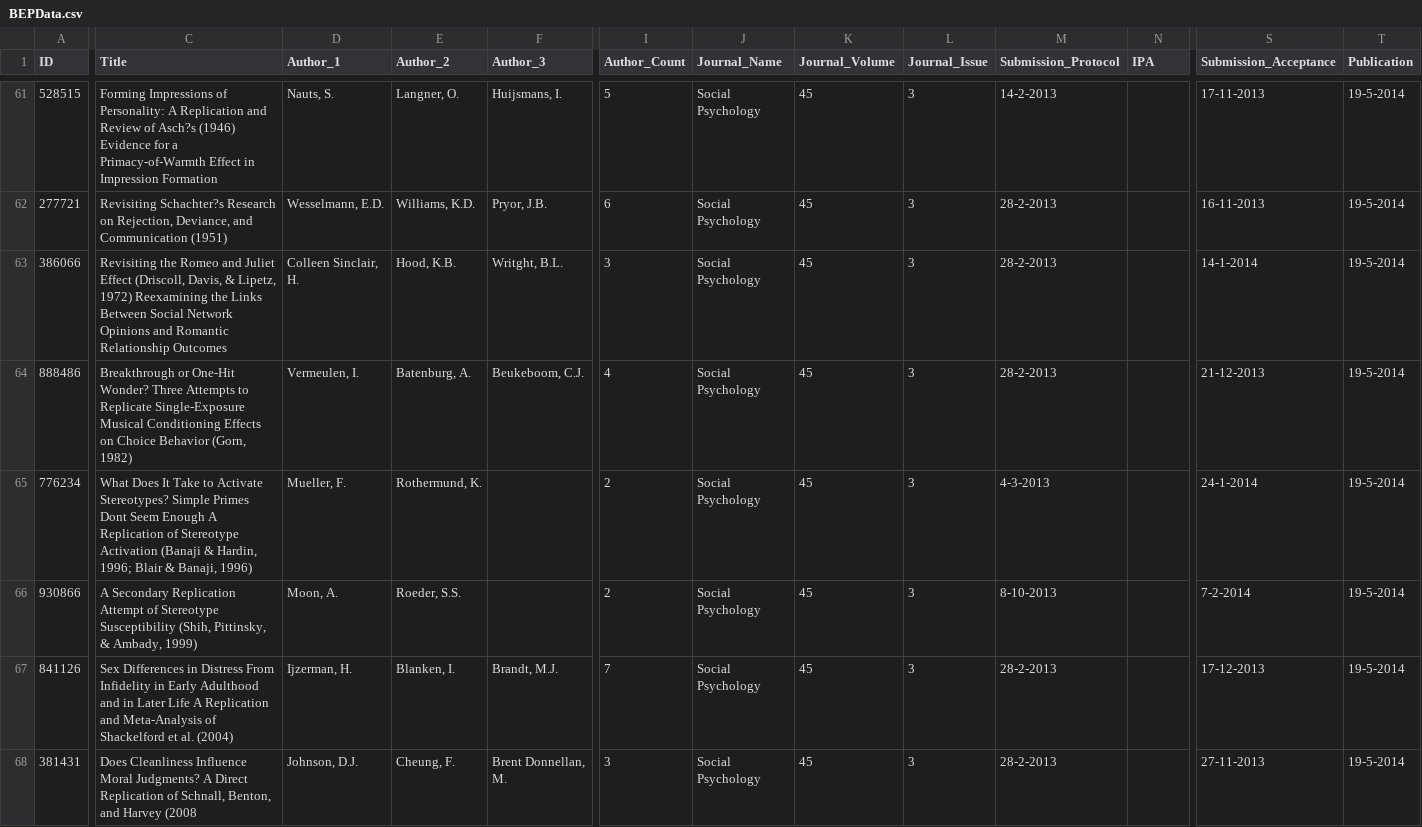
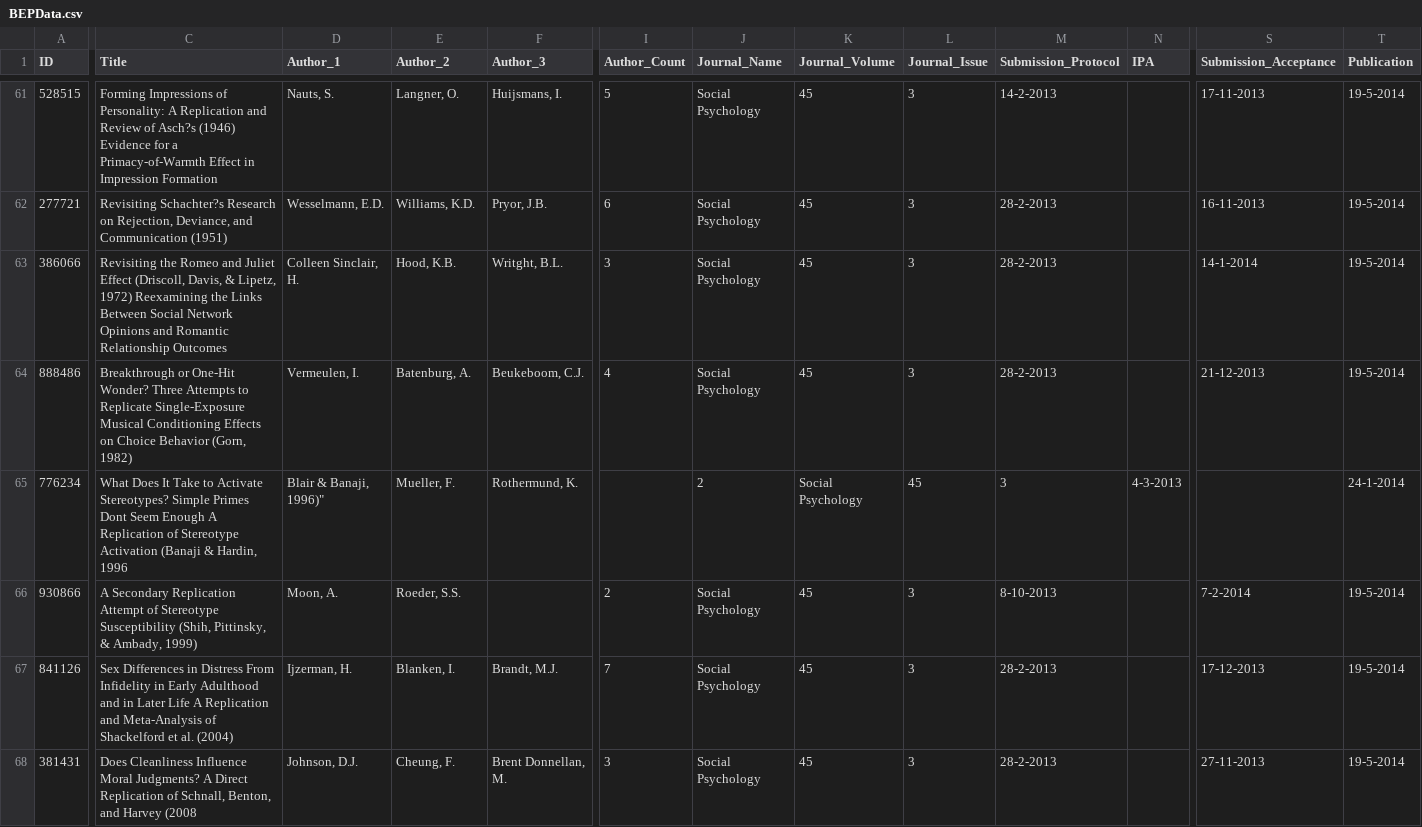
Before and after one commit to KrisB1471/student, a CSV file: BEPData.csv, drawn as a sheet; only a part is shown, gaps mark what is left out; the diff covers the shown part only; the diff names each change by its address in the sheet, - before the commit and + after, or states it on an @@ line.

Commit message:
Update BEPData.csv
Removed quotation mark from line 65

```diff
--- a/BEPData.csv
+++ b/BEPData.csv
-C65 (Title): …& Hardin, 1996; Blair & Banaji, 1996)
+C65 (Title): …& Hardin, 1996
-D65 (Author_1): Mueller, F.
+D65 (Author_1): Blair & Banaji, 1996)"
-E65 (Author_2): Rothermund, K.
+E65 (Author_2): Mueller, F.
-F65 (Author_3): (empty)
+F65 (Author_3): Rothermund, K.
-I65 (Author_Count): 2
+I65 (Author_Count): (empty)
-J65 (Journal_Name): Social Psychology
+J65 (Journal_Name): 2
-K65 (Journal_Volume): 45
+K65 (Journal_Volume): Social Psychology
-L65 (Journal_Issue): 3
+L65 (Journal_Issue): 45
-M65 (Submission_Protocol): 4-3-2013
+M65 (Submission_Protocol): 3
-N65 (IPA): (empty)
+N65 (IPA): 4-3-2013
-S65 (Submission_Acceptance): 24-1-2014
+S65 (Submission_Acceptance): (empty)
-T65 (Publication): 19-5-2014
+T65 (Publication): 24-1-2014
```
Also changed, not shown: 6 edited cells elsewhere in this file.
